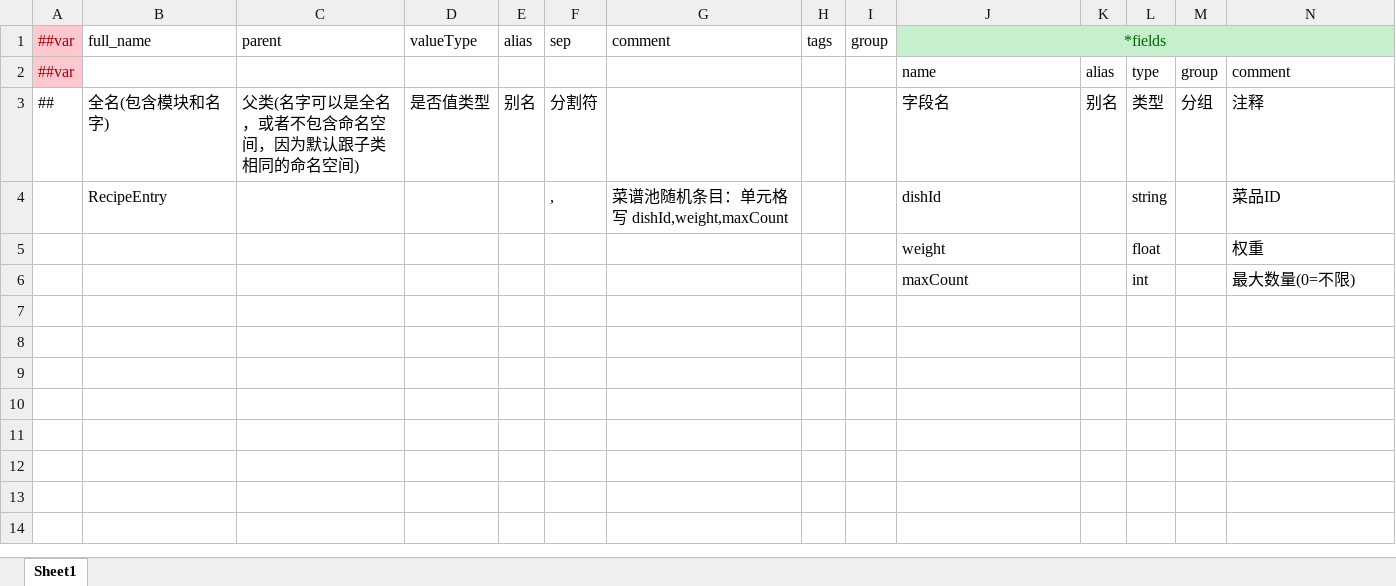
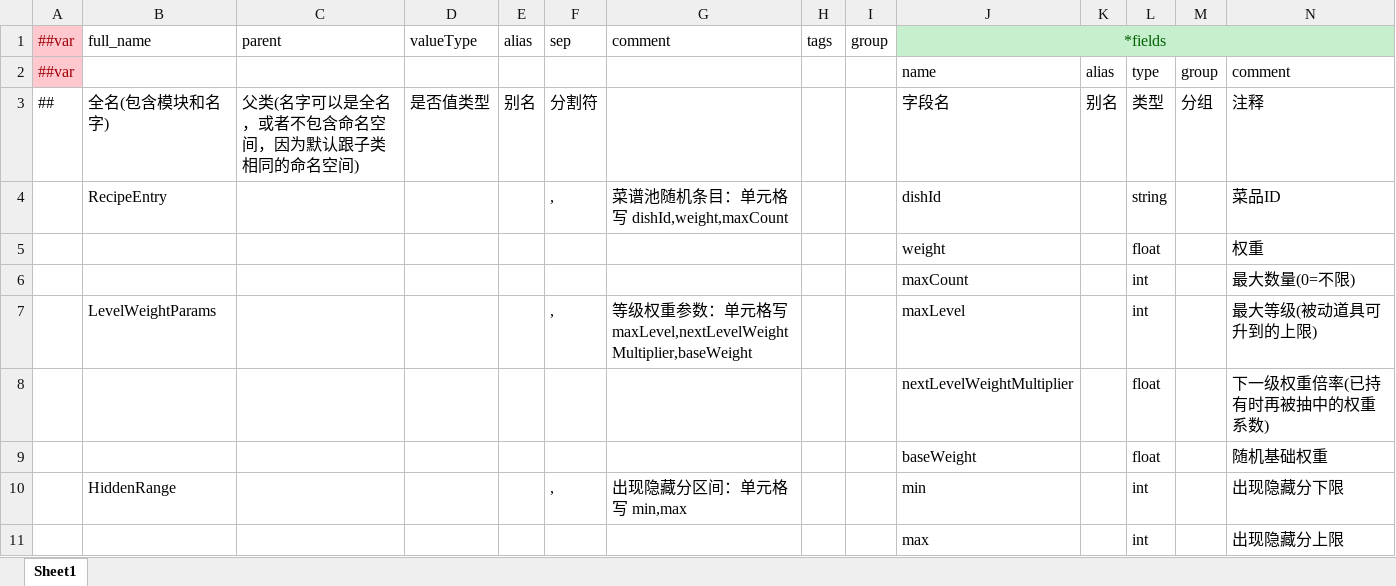
Before and after one commit to 2563495284/gourmetproject, an Excel workbook: GourmetProject/GameConfig/Datas/__beans__.xlsx, sheet Sheet1, drawn as a sheet; only a part is shown; values as stored, in another font and other column widths than the file's, no borders; rows hold the shown columns only; the diff names each change by its address in the sheet, - before the commit and + after, or states it on an @@ line.

```diff
--- a/GourmetProject/GameConfig/Datas/__beans__.xlsx (sheet Sheet1)
+++ b/GourmetProject/GameConfig/Datas/__beans__.xlsx (sheet Sheet1)
+row 7:  | LevelWeightParams |  |  |  | , | 等级权重参数：单元格写 maxLevel,nextLevelWeightMultiplier,baseWeight |  |  | maxLevel |  | int |  | 最大等级(被动道具可升到的上限)
+row 8:  |  |  |  |  |  |  |  |  | nextLevelWeightMultiplier |  | float |  | 下一级权重倍率(已持有时再被抽中的权重系数)
+row 9:  |  |  |  |  |  |  |  |  | baseWeight |  | float |  | 随机基础权重
+row 10:  | HiddenRange |  |  |  | , | 出现隐藏分区间：单元格写 min,max |  |  | min |  | int |  | 出现隐藏分下限
+row 11:  |  |  |  |  |  |  |  |  | max |  | int |  | 出现隐藏分上限
```
Also changed, not shown: GourmetProject/GameConfig/Datas/__tables__.xlsx, GourmetProject/GameConfig/Datas/item.xlsx, 55 other files.
